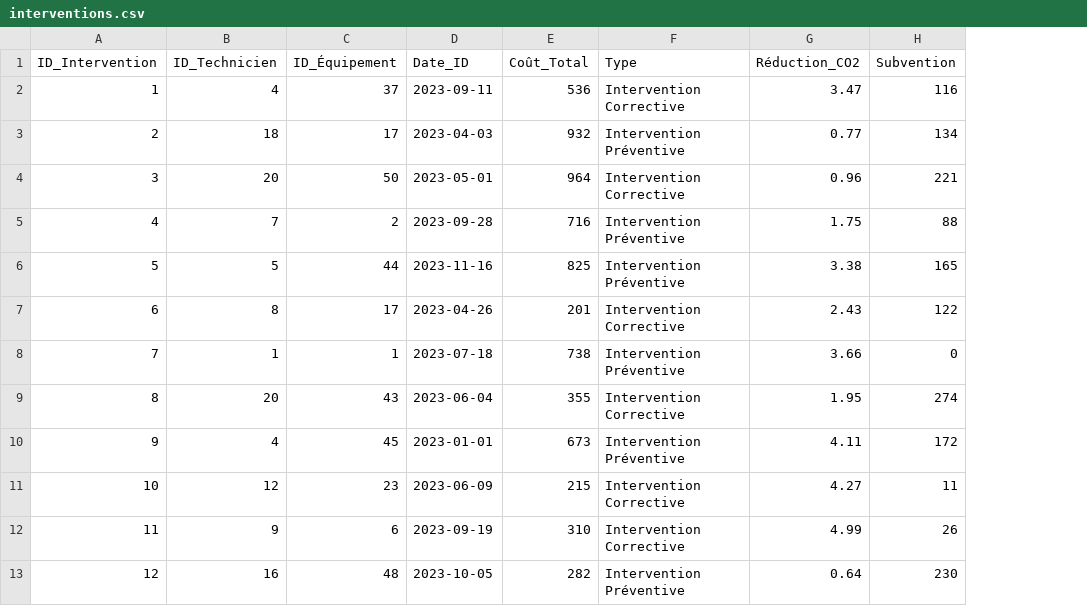
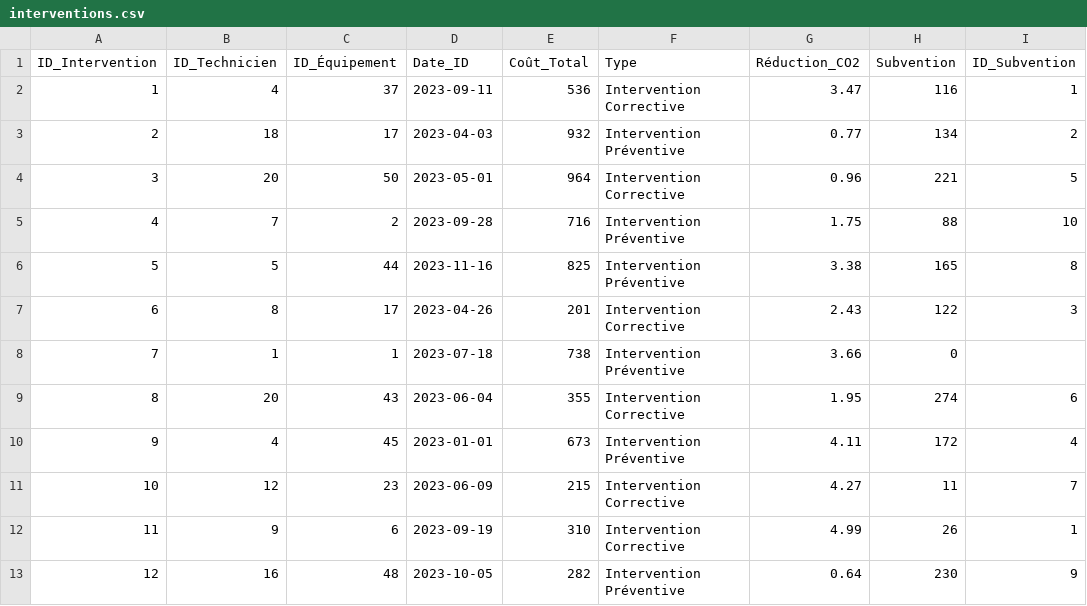
Before and after one commit to utopios/formationpowerbi, a CSV file: labs/05-Rapports/data/interventions.csv, drawn as a sheet; only a part is shown; the diff names each change by its address in the sheet, - before the commit and + after, or states it on an @@ line.

Commit message:
update intervention

```diff
--- a/labs/05-Rapports/data/interventions.csv
+++ b/labs/05-Rapports/data/interventions.csv
+column I (ID_Subvention), rows 2-13: 1 | 2 | 5 | 10 | 8 | 3 |  | 6 | 4 | 7 | 1 | 9
```
